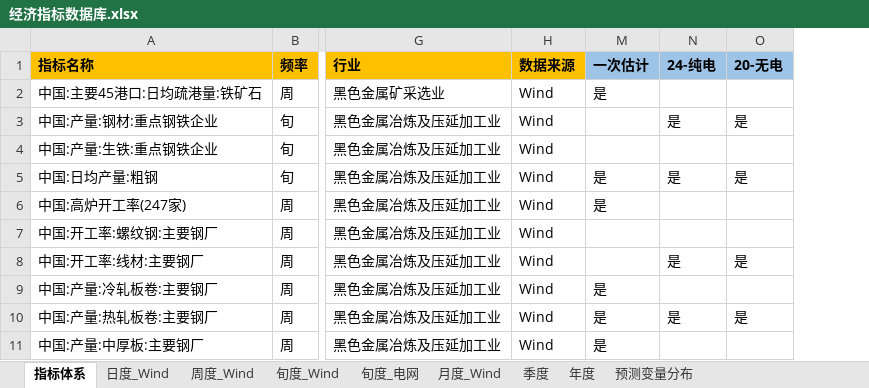
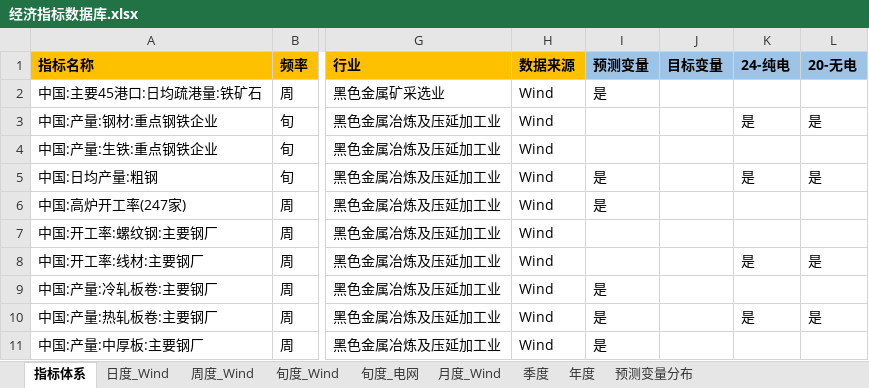
Before and after one commit to BichengNiu/HTFA, an Excel workbook: data/经济指标数据库.xlsx, sheet 指标体系, drawn as a sheet; only a part is shown, gaps mark what is left out; values as stored, in another font and other column widths than the file's, no borders; addresses are those after the commit; the diff names each change by its address in the sheet, - before the commit and + after, or states it on an @@ line.

```diff
--- a/data/经济指标数据库.xlsx (sheet 指标体系)
+++ b/data/经济指标数据库.xlsx (sheet 指标体系)
@@ column J (目标变量) unhidden, empty @@
-I1: 一次估计
+I1: 预测变量
```
Also changed, not shown: hidden cells, 24 other files.
